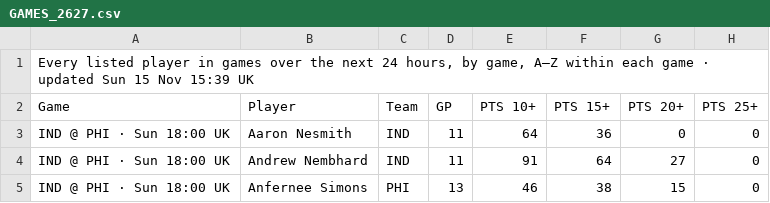
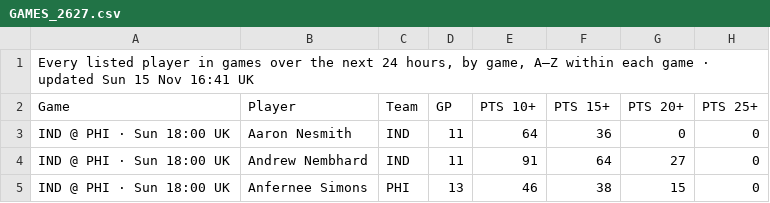
Before and after one commit to 7wilite7/Nba-Stats, a CSV file: out/GAMES_2627.csv, drawn as a sheet; only a part is shown; the diff names each change by its address in the sheet, - before the commit and + after, or states it on an @@ line.

```diff
--- a/out/GAMES_2627.csv
+++ b/out/GAMES_2627.csv
-A1 (Game): …15 Nov 15:39 UK
+A1 (Game): …15 Nov 16:41 UK
```
Also changed, not shown: out/GAMES_blend.csv, out/PLAYERS_2627.csv, 8 other files.
